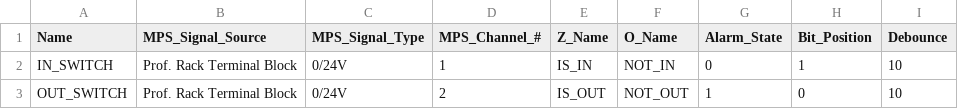
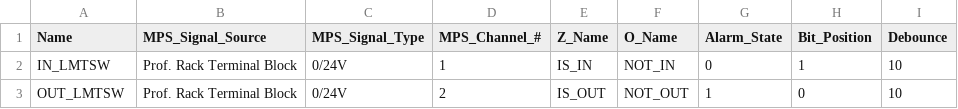
Before and after one commit to slaclab/mps_database, a CSV file: import/PROF/DigitalChannels.csv, drawn as a sheet.

```diff
--- a/import/PROF/DigitalChannels.csv
+++ b/import/PROF/DigitalChannels.csv
@@ -1,3 +1,3 @@
 Name,MPS_Signal_Source,MPS_Signal_Type,MPS_Channel_#,Z_Name,O_Name,Alarm_State,Bit_Position,Debounce
-IN_SWITCH,Prof. Rack Terminal Block,0/24V,1,IS_IN,NOT_IN,0,1,10
-OUT_SWITCH,Prof. Rack Terminal Block,0/24V,2,IS_OUT,NOT_OUT,1,0,10
+IN_LMTSW,Prof. Rack Terminal Block,0/24V,1,IS_IN,NOT_IN,0,1,10
+OUT_LMTSW,Prof. Rack Terminal Block,0/24V,2,IS_OUT,NOT_OUT,1,0,10
```
Also changed, not shown: import/PROF/Devices.csv, 11 other files.
